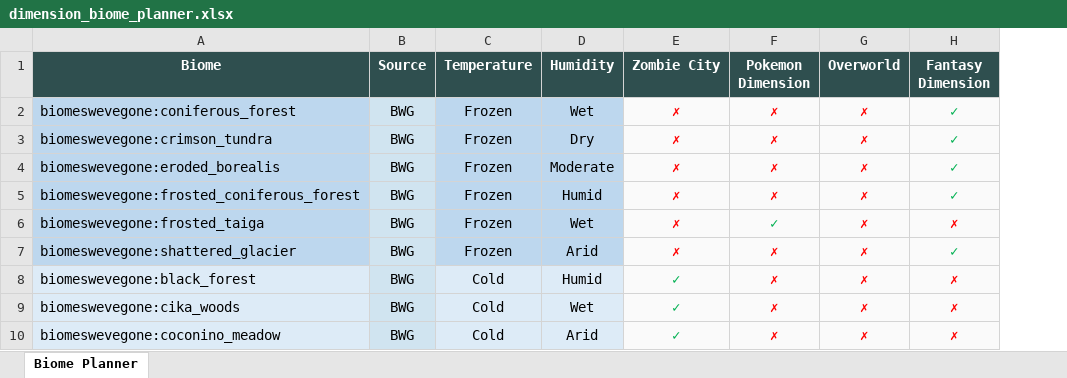
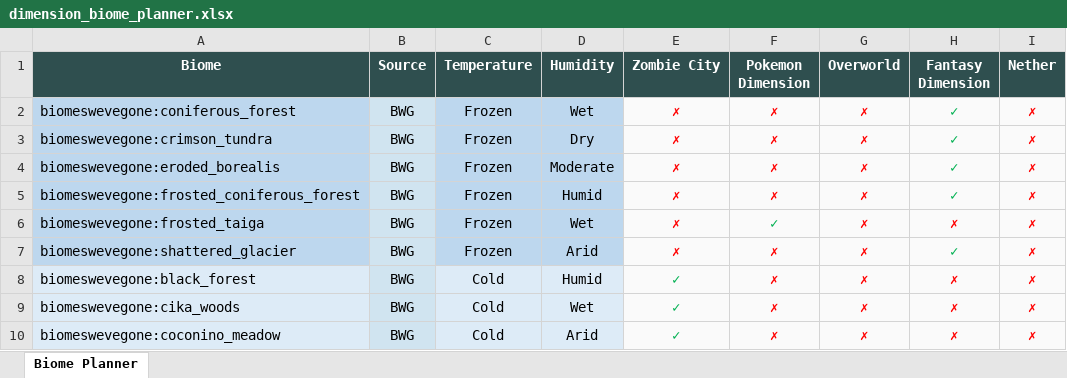
Before and after one commit to Boulede987/Mine-Utz, an Excel workbook: dimension_biome_planner.xlsx, sheet Biome Planner, drawn as a sheet; only a part is shown; values as stored, in another font and other column widths than the file's, no borders; the diff names each change by its address in the sheet, - before the commit and + after, or states it on an @@ line.

Commit message:
saving structure planner changes

```diff
--- a/dimension_biome_planner.xlsx (sheet Biome Planner)
+++ b/dimension_biome_planner.xlsx (sheet Biome Planner)
+column I (Nether), rows 2-10: all ✗
```
